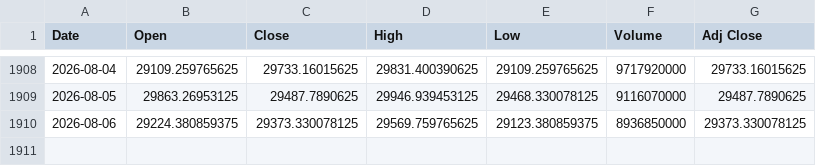
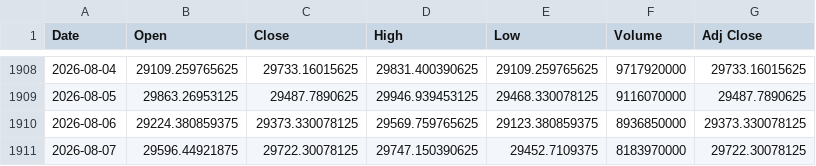
Before and after one commit to Chief-rich/nasdaq100-data, a CSV file: data/ndx_daily/history.csv, drawn as a sheet; only a part is shown, gaps mark what is left out; the diff names each change by its address in the sheet, - before the commit and + after, or states it on an @@ line.

```diff
--- a/data/ndx_daily/history.csv
+++ b/data/ndx_daily/history.csv
+row 1911: 2026-08-07 | 29596.44921875 | 29722.30078125 | 29747.150390625 | 29452.7109375 | 8183970000 | 29722.30078125
```
Also changed, not shown: data/nq_daily/history.csv, 15 other files.
